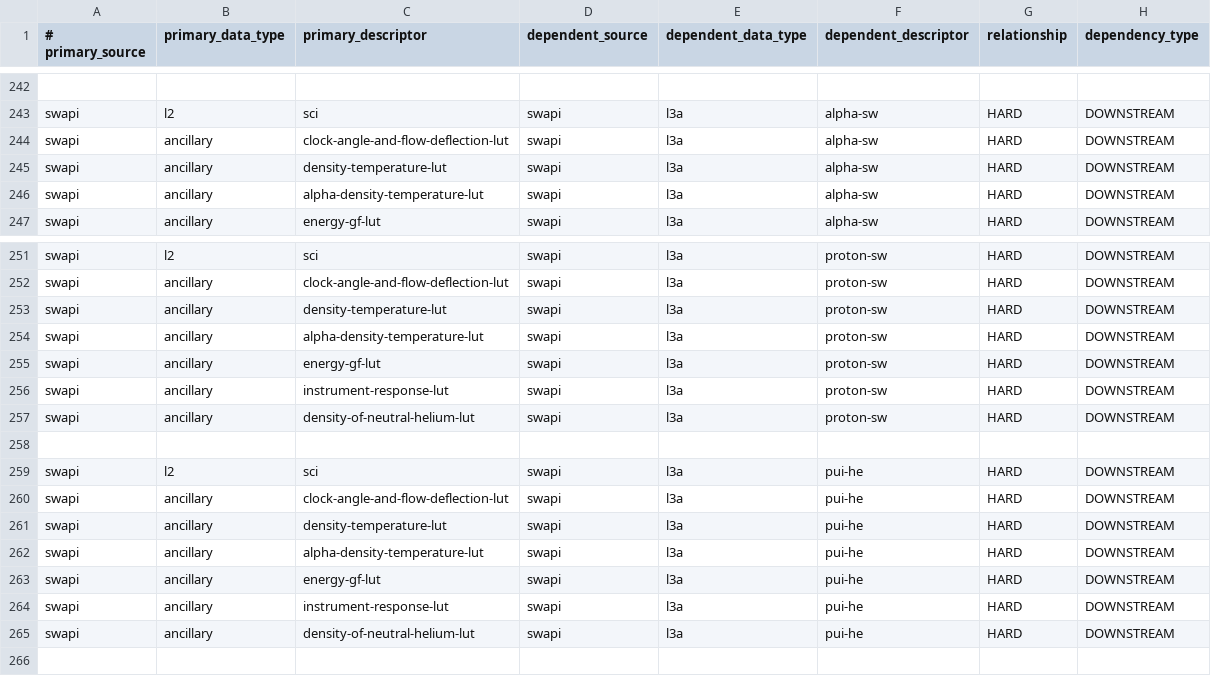
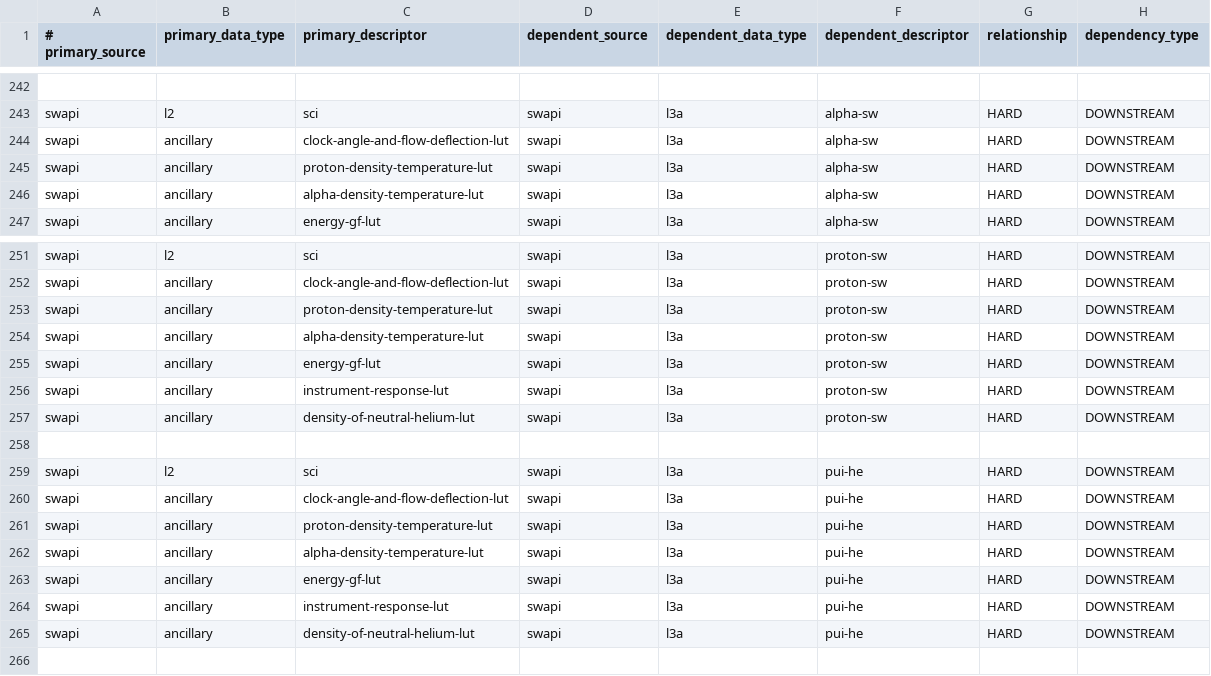
Before and after one commit to laspsandoval/sds-data-manager, a CSV file: sds_data_manager/lambda_code/SDSCode/pipeline_lambdas/dependency_config.csv, drawn as a sheet; only a part is shown, gaps mark what is left out.

Commit message:
updated swapi dependency file name descriptor
This aids clarity, but was also uncovered because within imap-data-access ProcessingInputCollection.get_file_paths will return all input files that contain the descriptor you call it with when previously it would try to exactly match.

```diff
--- a/sds_data_manager/lambda_code/SDSCode/pipeline_lambdas/dependency_config.csv
+++ b/sds_data_manager/lambda_code/SDSCode/pipeline_lambdas/dependency_config.csv
@@ -244,3 +244,3 @@ swapi, l2, sci, swapi, l3a, alpha-sw, HARD, DOWNSTREAM
 swapi, ancillary, clock-angle-and-flow-deflection-lut, swapi, l3a, alpha-sw, HARD, DOWNSTREAM
-swapi, ancillary, density-temperature-lut, swapi, l3a, alpha-sw, HARD, DOWNSTREAM
+swapi, ancillary, proton-density-temperature-lut, swapi, l3a, alpha-sw, HARD, DOWNSTREAM
 swapi, ancillary, alpha-density-temperature-lut, swapi, l3a, alpha-sw, HARD, DOWNSTREAM
@@ -252,3 +252,3 @@ swapi, l2, sci, swapi, l3a, proton-sw, HARD, DOWNSTREAM
 swapi, ancillary, clock-angle-and-flow-deflection-lut, swapi, l3a, proton-sw, HARD, DOWNSTREAM
-swapi, ancillary, density-temperature-lut, swapi, l3a, proton-sw, HARD, DOWNSTREAM
+swapi, ancillary, proton-density-temperature-lut, swapi, l3a, proton-sw, HARD, DOWNSTREAM
 swapi, ancillary, alpha-density-temperature-lut, swapi, l3a, proton-sw, HARD, DOWNSTREAM
@@ -260,3 +260,3 @@ swapi, l2, sci, swapi, l3a, pui-he, HARD, DOWNSTREAM
 swapi, ancillary, clock-angle-and-flow-deflection-lut, swapi, l3a, pui-he, HARD, DOWNSTREAM
-swapi, ancillary, density-temperature-lut, swapi, l3a, pui-he, HARD, DOWNSTREAM
+swapi, ancillary, proton-density-temperature-lut, swapi, l3a, pui-he, HARD, DOWNSTREAM
 swapi, ancillary, alpha-density-temperature-lut, swapi, l3a, pui-he, HARD, DOWNSTREAM
```
